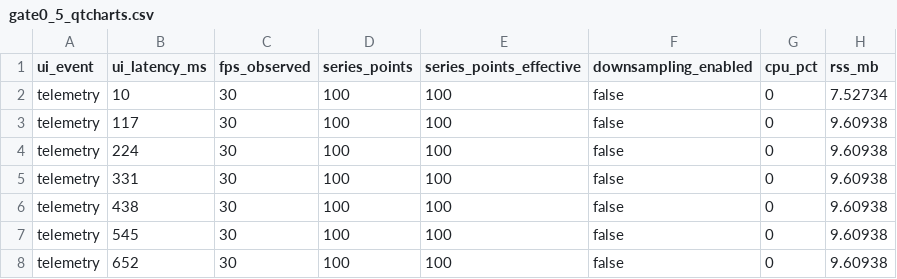
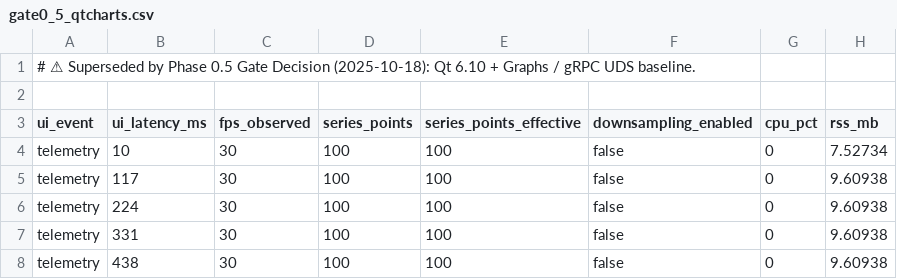
Before and after one commit to DesignOpticsFast/phoenix, a CSV file: docs/sprint4/legacy/gate0_5_qtcharts.csv (was docs/sprint4/results/gate0_5_qtcharts.csv), drawn as a sheet; only a part is shown; the shorter side is filled out with more unchanged rows; the diff names each change by its address in the sheet, - before the commit and + after, or states it on an @@ line.

Commit message:
docs: Phase 0.5 Gate PASS — Qt 6.10 + Graphs / gRPC UDS baseline; supersede Rev 5.1

```diff
--- a/docs/sprint4/results/gate0_5_qtcharts.csv
+++ b/docs/sprint4/legacy/gate0_5_qtcharts.csv
+row 1: # ⚠ Superseded by Phase 0.5 Gate Decision (2025-10-18): Qt 6.10 + Graphs / gRPC UDS baseline.
+row 2: (empty)
```
Also changed, not shown: 13 other files.
